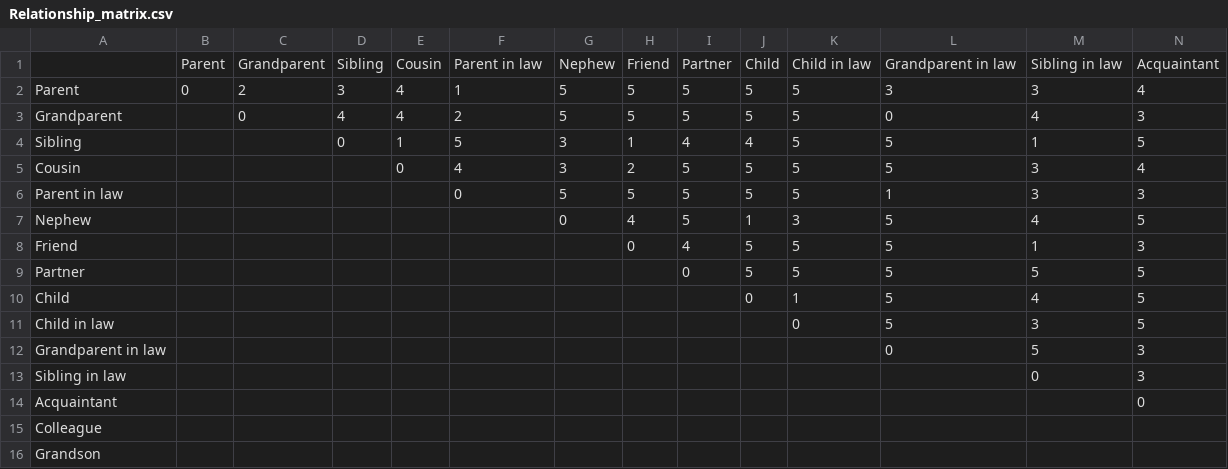
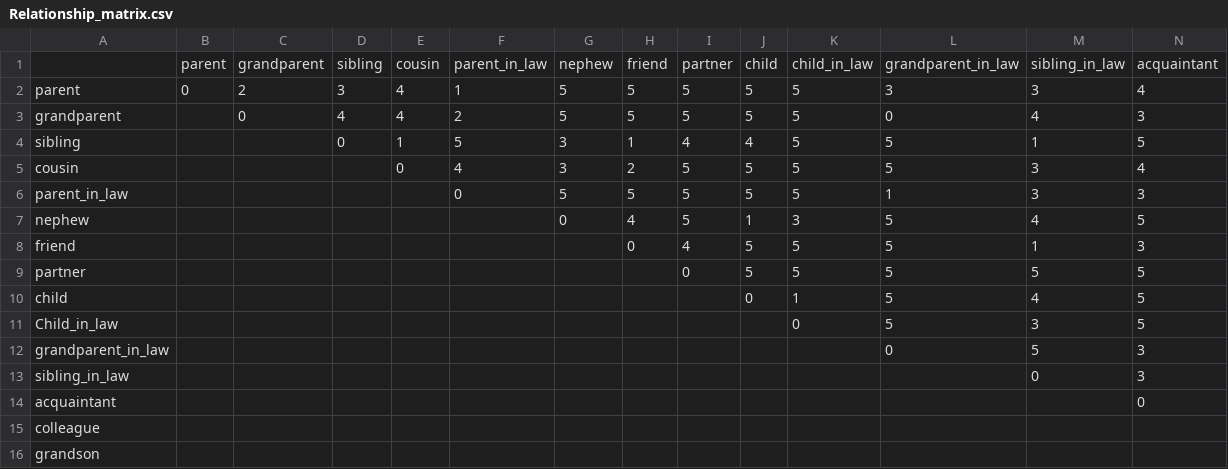
Before and after one commit to AwesomeOwls/Gifted, a CSV file: Relationship_matrix.csv, drawn as a sheet; only a part is shown; removed rows and columns are numbered as before the commit, all else as after; rows hold the shown columns only; the diff names each change by its address in the sheet, - before the commit and + after, or states it on an @@ line.

Commit message:
changed relations keys

```diff
--- a/Relationship_matrix.csv
+++ b/Relationship_matrix.csv
-row 1:  | Parent | Grandparent | Sibling | Cousin | Parent in law | Nephew | Friend | Partner | Child | Child in law | Grandparent in law | Sibling in law | Acquaintant
+row 1:  | parent | grandparent | sibling | cousin | parent_in_law | nephew | friend | partner | child | child_in_law | grandparent_in_law | sibling_in_law | acquaintant
-A2: Parent
+A2: parent
-A3: Grandparent
+A3: grandparent
-A4: Sibling
+A4: sibling
-A5: Cousin
+A5: cousin
-A6: Parent in law
+A6: parent_in_law
-A7: Nephew
+A7: nephew
-A8: Friend
+A8: friend
-A9: Partner
+A9: partner
-A10: Child
+A10: child
-A11: Child in law
+A11: Child_in_law
-A12: Grandparent in law
+A12: grandparent_in_law
-A13: Sibling in law
+A13: sibling_in_law
-A14: Acquaintant
+A14: acquaintant
-A15: Colleague
+A15: colleague
-A16: Grandson
+A16: grandson
```
Also changed, not shown: 2 other files.
